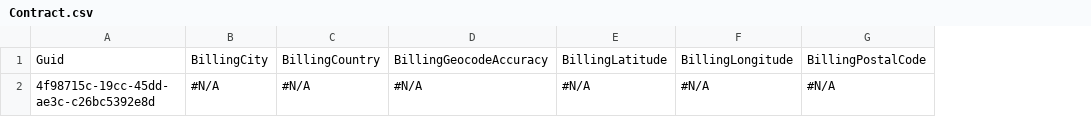
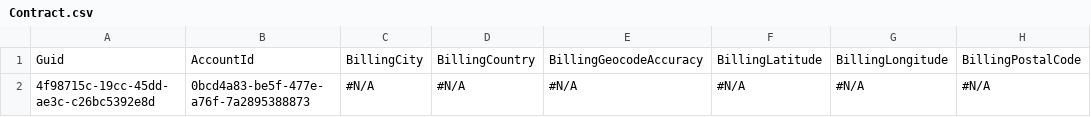
Before and after one commit to tzioprodly/tzioprodly, a CSV file: Contract.csv, drawn as a sheet; only a part is shown; the diff names each change by its address in the sheet, - before the commit and + after, or states it on an @@ line.

```diff
--- a/Contract.csv
+++ b/Contract.csv
+column B, rows 1-2: AccountId | 0bcd4a83-be5f-477e-a76f-7a2895388873
```
Also changed, not shown: 1 other file.
